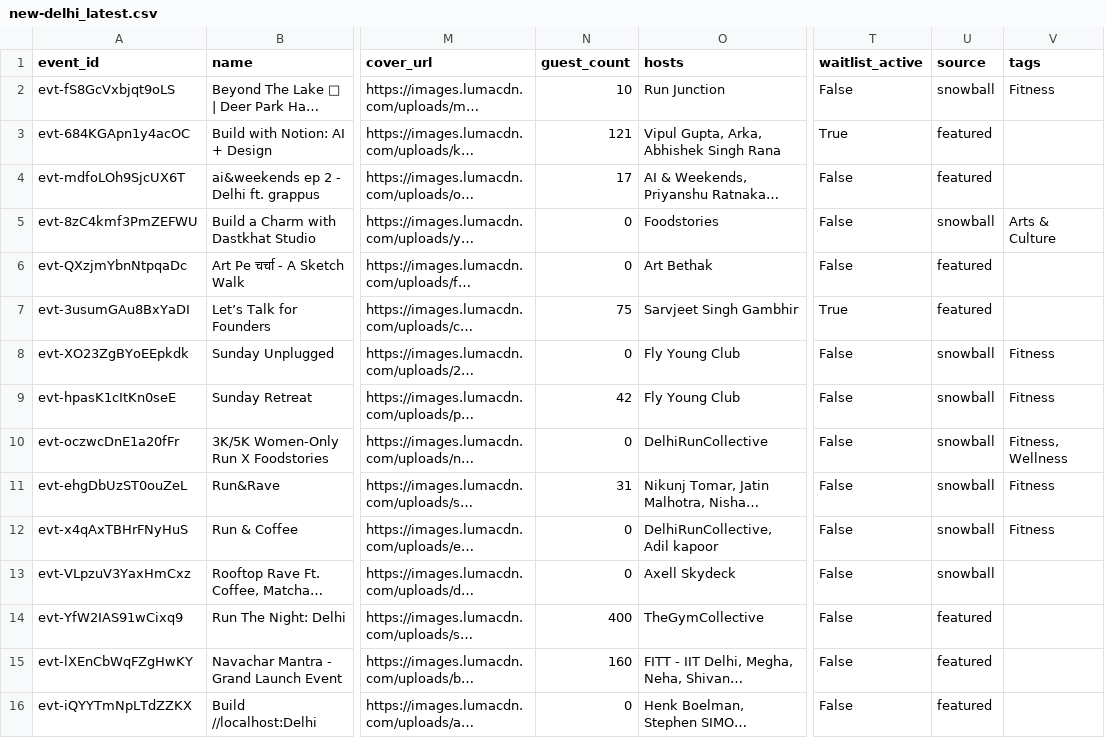
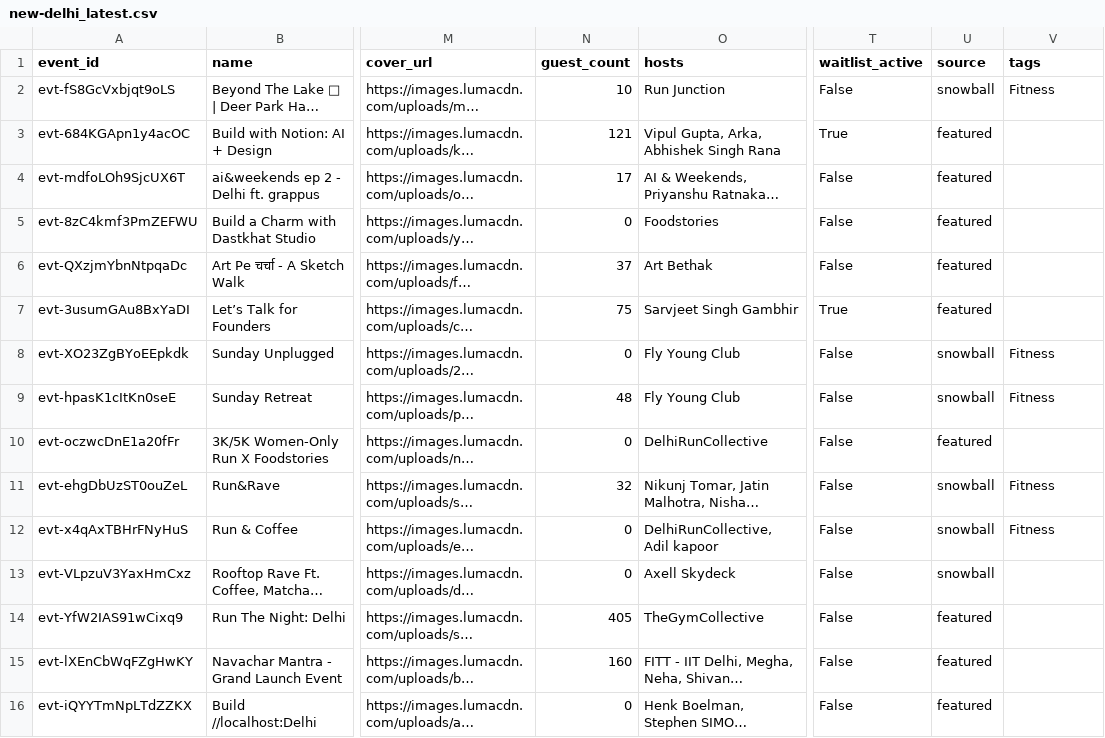
Before and after one commit to himanshusaleria/luma-explore, a CSV file: data/new-delhi_latest.csv, drawn as a sheet; only a part is shown, gaps mark what is left out; long unchanged cells end in …; the diff names each change by its address in the sheet, - before the commit and + after, or states it on an @@ line.

```diff
--- a/data/new-delhi_latest.csv
+++ b/data/new-delhi_latest.csv
-U5 (source): snowball
+U5 (source): featured
-V5 (tags): Arts & Culture
+V5 (tags): (empty)
-N6 (guest_count): 0
+N6 (guest_count): 37
-N9 (guest_count): 42
+N9 (guest_count): 48
-U10 (source): snowball
+U10 (source): featured
-V10 (tags): Fitness, Wellness
+V10 (tags): (empty)
-N11 (guest_count): 31
+N11 (guest_count): 32
-N14 (guest_count): 400
+N14 (guest_count): 405
```
Also changed, not shown: data/boston_latest.csv, data/montreal_latest.csv, 32 other files.
